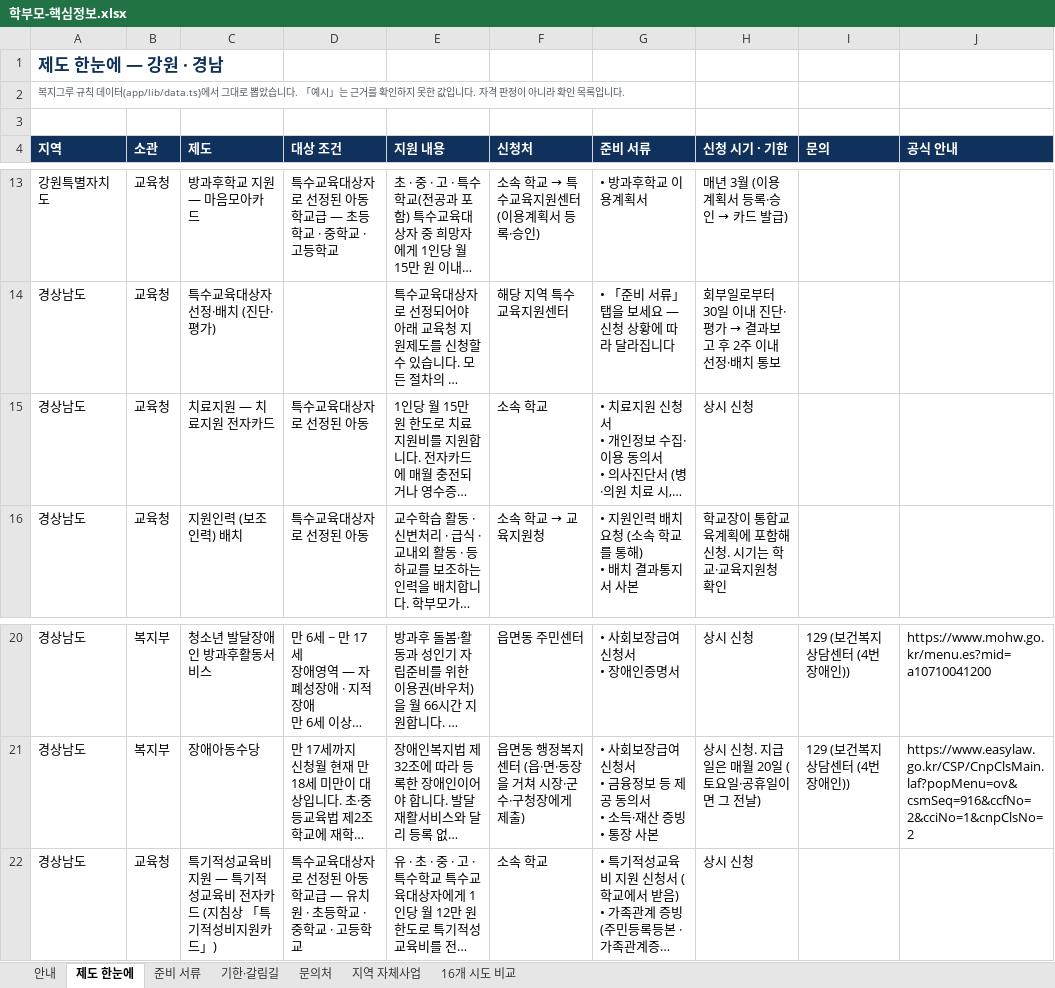
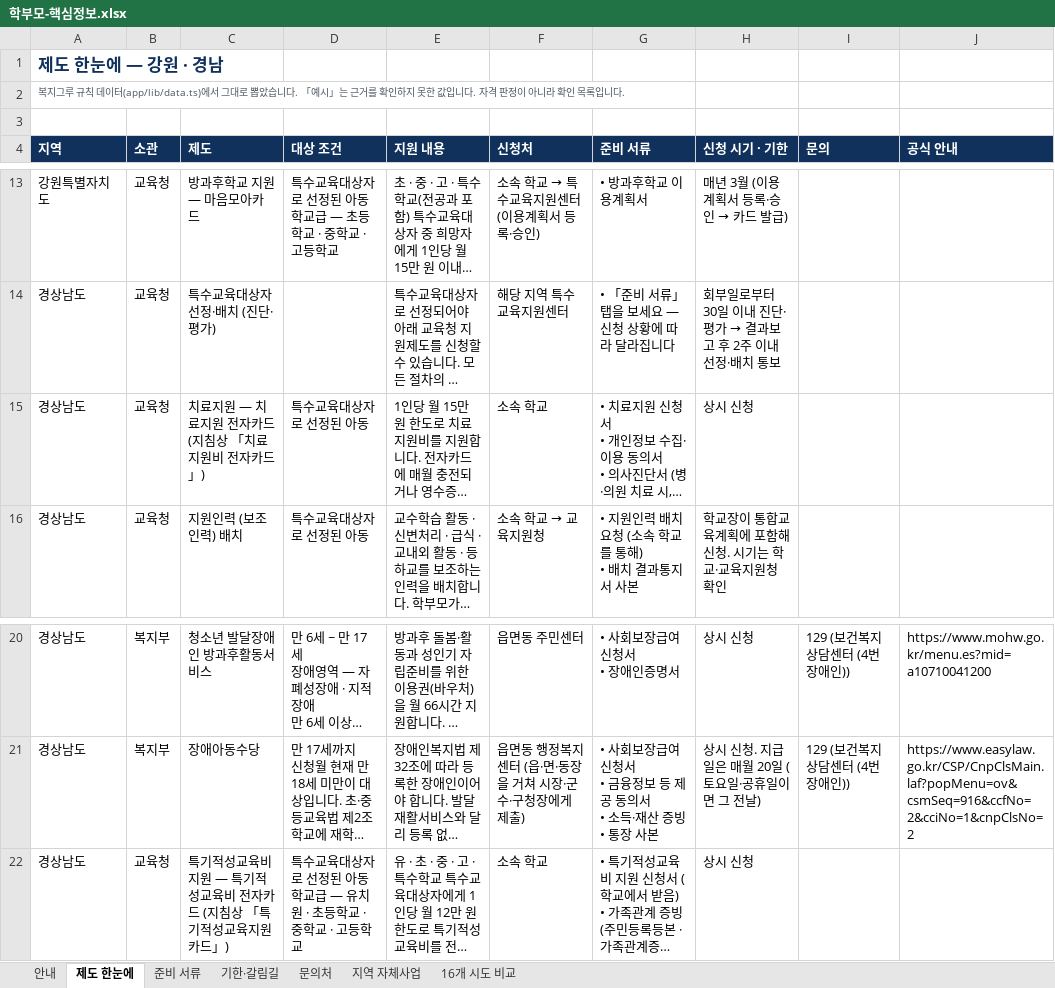
Before and after one commit to yeonguk4100/Like-BamTi, an Excel workbook: docs/학부모-핵심정보.xlsx, sheet 제도 한눈에, drawn as a sheet; only a part is shown, gaps mark what is left out; long unchanged cells end in …; values as stored, in another font and other column widths than the file's, no borders; the diff names each change by its address in the sheet, - before the commit and + after, or states it on an @@ line.

```diff
--- a/docs/학부모-핵심정보.xlsx (sheet 제도 한눈에)
+++ b/docs/학부모-핵심정보.xlsx (sheet 제도 한눈에)
-C15 (제도): 치료지원 — 치료지원 전자카드
+C15 (제도): 치료지원 — 치료지원 전자카드 (지침상 「치료지원비 전자카드」)
-C22 (제도): 특기적성교육비 지원 — 특기적성교육비 전자카드 (지침상 「특기적성비지원카드」)
+C22 (제도): 특기적성교육비 지원 — 특기적성교육비 전자카드 (지침상 「특기적성교육지원카드」)
```
Also changed, not shown: sheet 준비 서류, sheet 안내, 6 other files.
